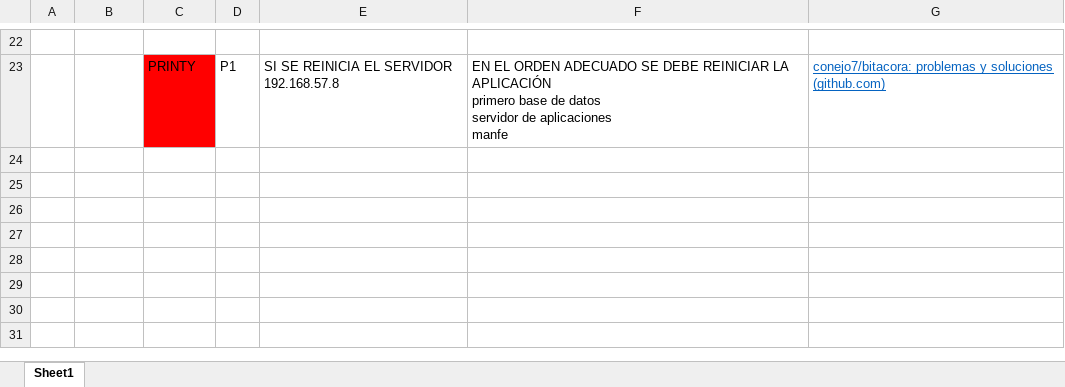
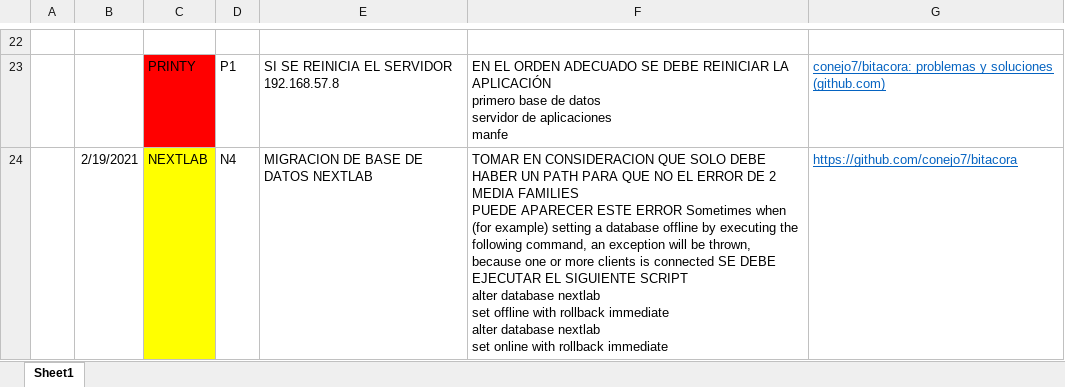
Before and after one commit to conejo7/bitacora, an Excel workbook: BITACORA.xlsx, sheet Sheet1, drawn as a sheet; only a part is shown, gaps mark what is left out; values as stored, in another font and other column widths than the file's, no borders; ↵ is a line break in a cell; the diff names each change by its address in the sheet, - before the commit and + after, or states it on an @@ line.

Commit message:
migracion excel actualizado

```diff
--- a/BITACORA.xlsx (sheet Sheet1)
+++ b/BITACORA.xlsx (sheet Sheet1)
+row 24:  | 2/19/2021 | NEXTLAB | N4 | MIGRACION DE BASE DE DATOS NEXTLAB | TOMAR EN CONSIDERACION QUE SOLO DEBE HABER UN PATH PARA QUE NO EL ERROR DE 2 MEDIA FAMILIES ↵ PUEDE APARECER ESTE ERROR Sometimes when (for example) setting a database offline by executing the following command, an exception will be thrown, because one or more clients is connected SE DEBE EJECUTAR EL SIGUIENTE SCRIPT ↵ alter database nextlab ↵ set offline with rollback immediate ↵ alter database nextlab ↵ set online with rollback immediate | https://github.com/conejo7/bitacora
```
